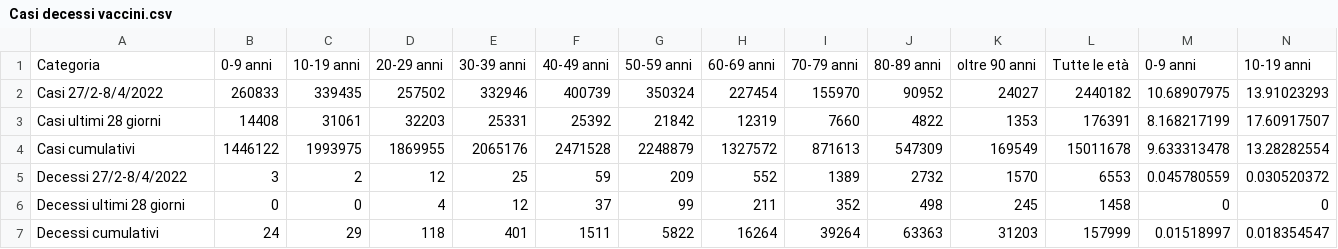
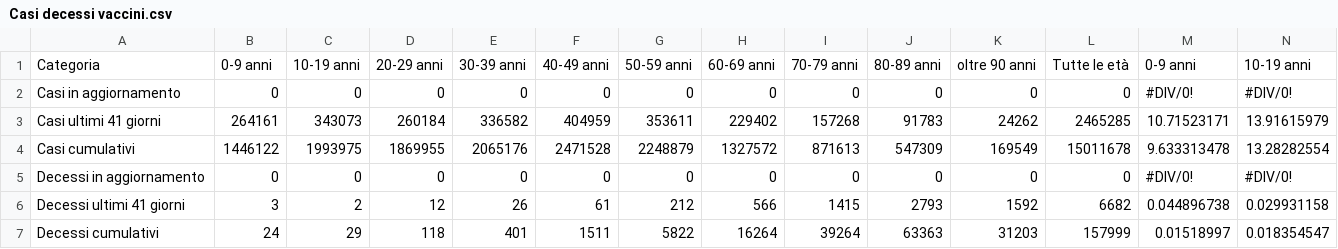
Before and after one commit to Paulsword/PilloleOttimismo, a CSV file: Casi decessi vaccini.csv, drawn as a sheet; only a part is shown; removed rows and columns are numbered as before the commit, all else as after; rows hold the shown columns only; the diff names each change by its address in the sheet, - before the commit and + after, or states it on an @@ line.

```diff
--- a/Casi decessi vaccini.csv
+++ b/Casi decessi vaccini.csv
-row 2: Casi 27/2-8/4/2022 | 260833 | 339435 | 257502 | 332946 | 400739 | 350324 | 227454 | 155970 | 90952 | 24027 | 2440182 | 10.68907975 | 13.91023293
-row 3: Casi ultimi 28 giorni | 14408 | 31061 | 32203 | 25331 | 25392 | 21842 | 12319 | 7660 | 4822 | 1353 | 176391 | 8.168217199 | 17.60917507
+row 2: Casi in aggiornamento | 0 | 0 | 0 | 0 | 0 | 0 | 0 | 0 | 0 | 0 | 0 | #DIV/0! | #DIV/0!
+row 3: Casi ultimi 41 giorni | 264161 | 343073 | 260184 | 336582 | 404959 | 353611 | 229402 | 157268 | 91783 | 24262 | 2465285 | 10.71523171 | 13.91615979
-row 5: Decessi 27/2-8/4/2022 | 3 | 2 | 12 | 25 | 59 | 209 | 552 | 1389 | 2732 | 1570 | 6553 | 0.045780559 | 0.030520372
-row 6: Decessi ultimi 28 giorni | 0 | 0 | 4 | 12 | 37 | 99 | 211 | 352 | 498 | 245 | 1458 | 0 | 0
+row 5: Decessi in aggiornamento | 0 | 0 | 0 | 0 | 0 | 0 | 0 | 0 | 0 | 0 | 0 | #DIV/0! | #DIV/0!
+row 6: Decessi ultimi 41 giorni | 3 | 2 | 12 | 26 | 61 | 212 | 566 | 1415 | 2793 | 1592 | 6682 | 0.044896738 | 0.029931158
```
Also changed, not shown: 202021.csv, Rapporti.csv.
